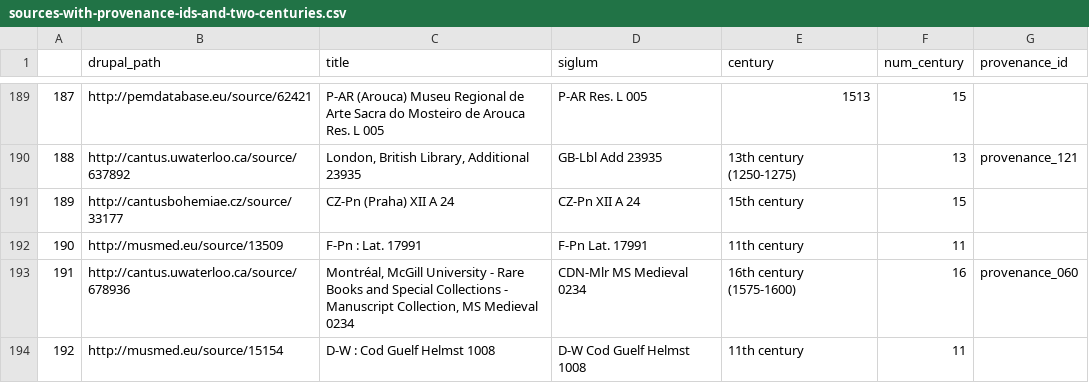
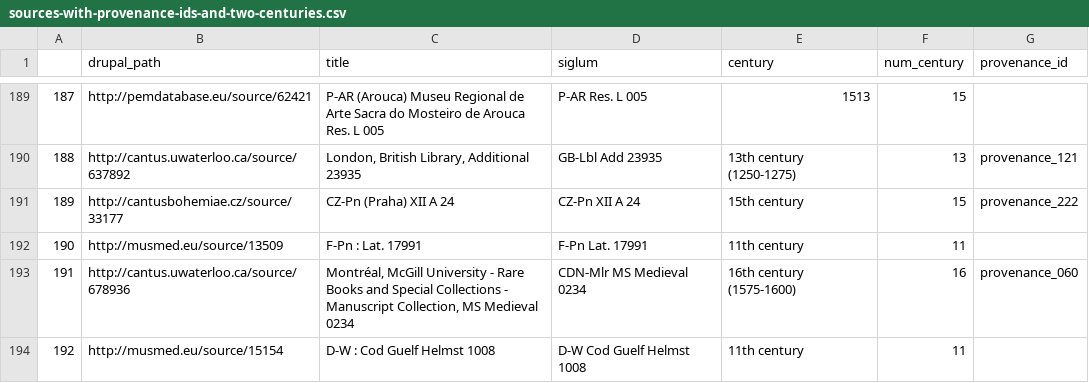
Before and after one commit to DvorakovaA/Mapping_the_Repertoire_of_Gregorian_Chant, a CSV file: django/Gregorian_chant_repertoire/sources-with-provenance-ids-and-two-centuries.csv, drawn as a sheet; only a part is shown, gaps mark what is left out; the diff covers the shown part only.

```diff
--- a/django/Gregorian_chant_repertoire/sources-with-provenance-ids-and-two-centuries.csv
+++ b/django/Gregorian_chant_repertoire/sources-with-provenance-ids-and-two-centuries.csv
@@ -190,3 +190,3 @@
 188,http://cantus.uwaterloo.ca/source/637892,"London, British Library, Additional 23935",GB-Lbl Add 23935,13th century (1250-1275),13,provenance_121
-189,http://cantusbohemiae.cz/source/33177,CZ-Pn (Praha) XII A 24,CZ-Pn XII A 24,15th century,15,
+189,http://cantusbohemiae.cz/source/33177,CZ-Pn (Praha) XII A 24,CZ-Pn XII A 24,15th century,15,provenance_222
 190,http://musmed.eu/source/13509,F-Pn : Lat. 17991,F-Pn Lat. 17991,11th century,11,
```
Also changed, not shown: 18 edited cells elsewhere in this file, django/Gregorian_chant_repertoire/geography_data.csv, 1 other file.
